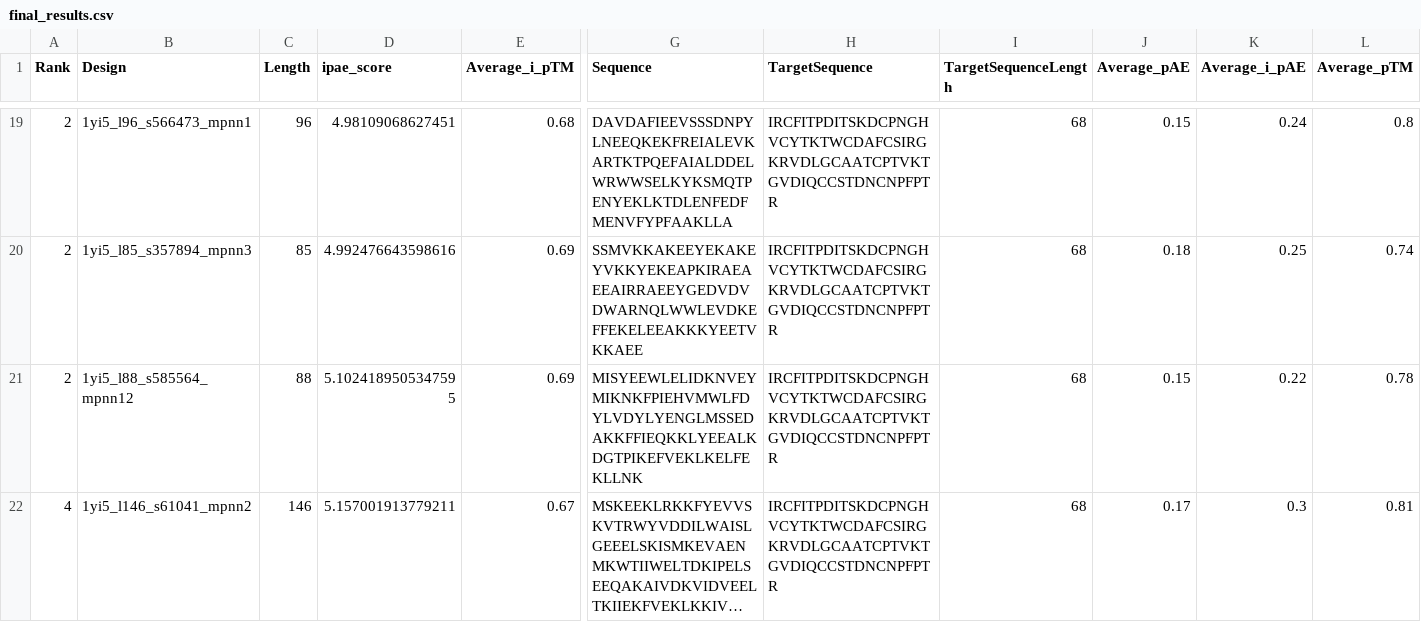
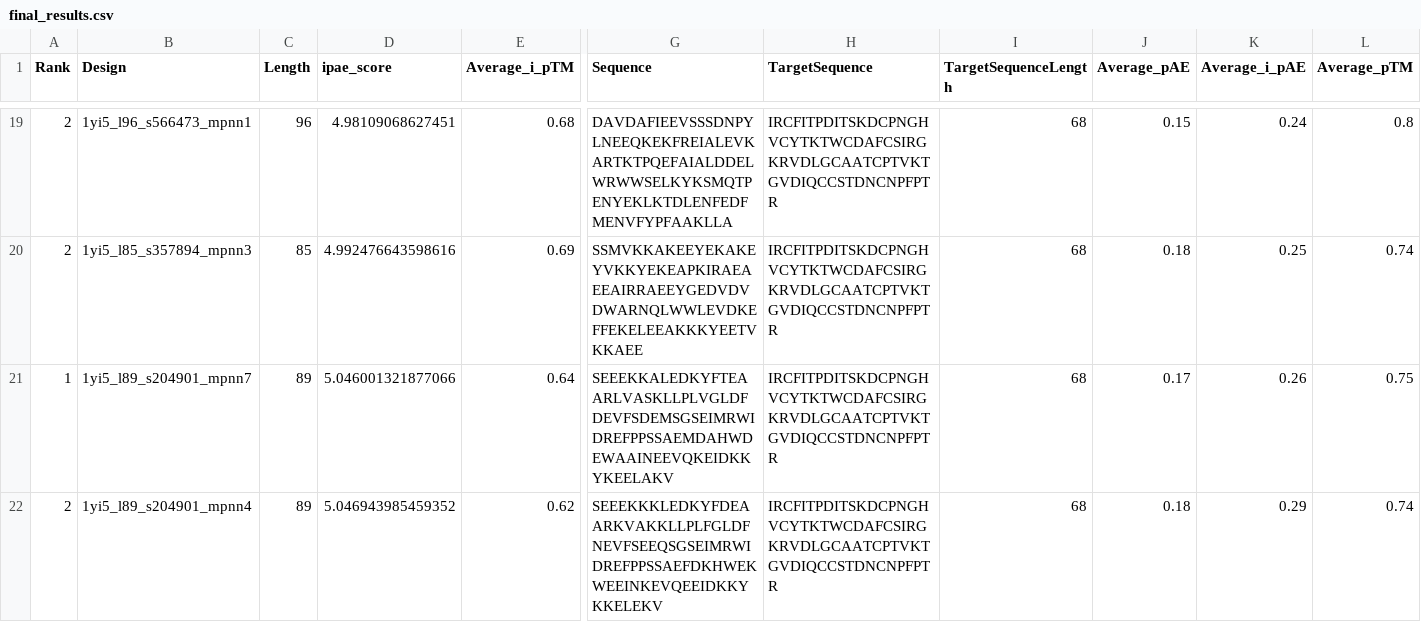
Before and after one commit to hemeai/ToxBind, a CSV file: analysis/final_results.csv, drawn as a sheet; only a part is shown, gaps mark what is left out; the shorter side is filled out with more unchanged rows; long unchanged cells end in …; rows hold the shown columns only; the diff covers the shown part only; the diff names each change by its address in the sheet, - before the commit and + after, or states it on an @@ line.

Commit message:
add new result

```diff
--- a/analysis/final_results.csv
+++ b/analysis/final_results.csv
+row 21: 1 | 1yi5_l89_s204901_mpnn7 | 89 | 5.046001321877066 | 0.64 | SEEEKKALEDKYFTEAARLVASKLLPLVGLDFDEVFSDEMSGSEIMRWIDREFPPSSAEMDAHWDEWAAINEEVQKEIDKKYKEELAKV | IRCFITPDITSKDCPNGHVCYTKTWCDAFCSIRGKRVDLGCAATCPTVKTGVDIQCCSTDNCNPFPTR | 68 | 0.17 | 0.26 | 0.75
+row 22: 2 | 1yi5_l89_s204901_mpnn4 | 89 | 5.046943985459352 | 0.62 | SEEEKKKLEDKYFDEAARKVAKKLLPLFGLDFNEVFSEEQSGSEIMRWIDREFPPSSAEFDKHWEKWEEINKEVQEEIDKKYKKELEKV | IRCFITPDITSKDCPNGHVCYTKTWCDAFCSIRGKRVDLGCAATCPTVKTGVDIQCCSTDNCNPFPTR | 68 | 0.18 | 0.29 | 0.74
```
Also changed, not shown: 2 added rows elsewhere in this file, analysis/results_ipae.csv, 7 other files.
